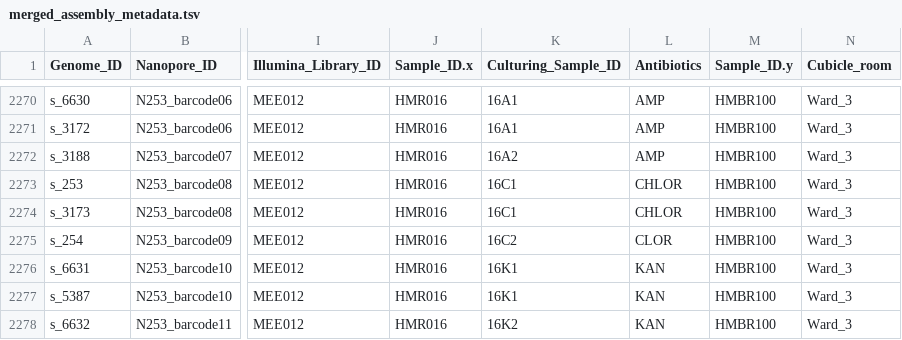
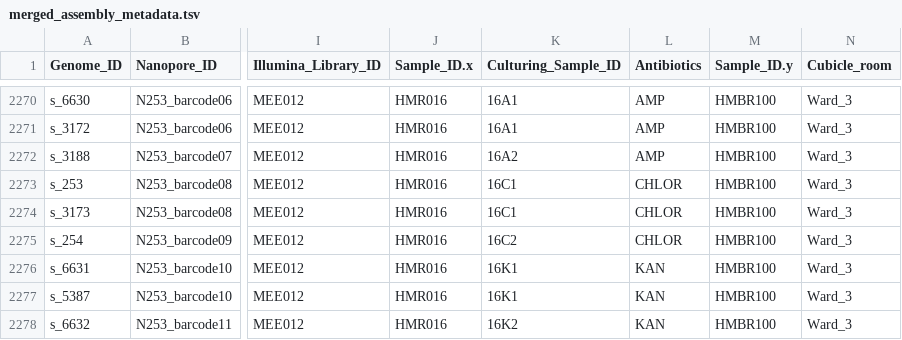
Before and after one commit to lch14forever/hospital_microbiome, a TSV file: output_tables/merged_assembly_metadata.tsv, drawn as a sheet; only a part is shown, gaps mark what is left out; the diff names each change by its address in the sheet, - before the commit and + after, or states it on an @@ line.

```diff
--- a/output_tables/merged_assembly_metadata.tsv
+++ b/output_tables/merged_assembly_metadata.tsv
-L2275 (Antibiotics): CLOR
+L2275 (Antibiotics): CHLOR
```
Also changed, not shown: 12 other files.
